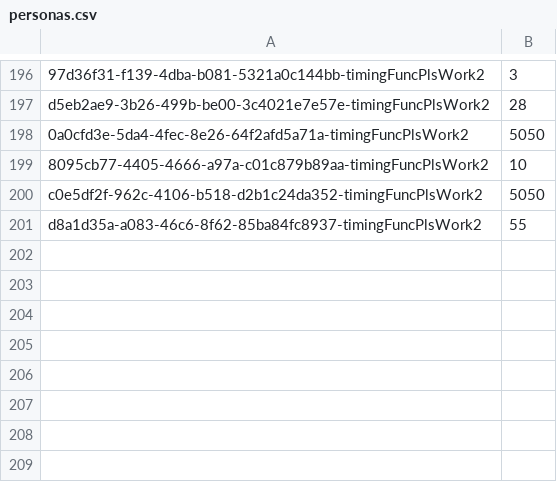
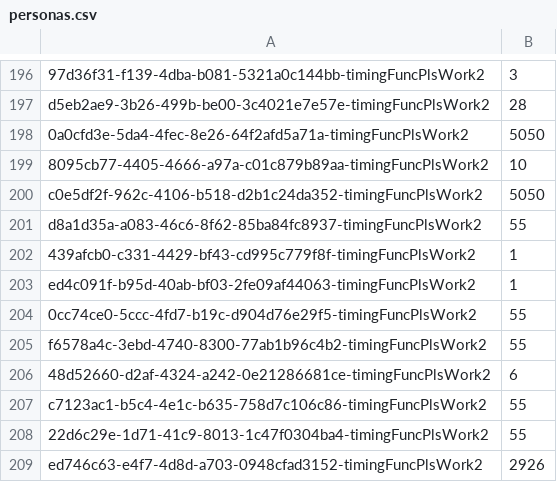
Before and after one commit to andrewf28/leads, a CSV file: processing_files/personas.csv, drawn as a sheet; only a part is shown, gaps mark what is left out.

```diff
--- a/processing_files/personas.csv
+++ b/processing_files/personas.csv
@@ -201 +201,9 @@ c0e5df2f-962c-4106-b518-d2b1c24da352-timingFuncPlsWork2,5050
 d8a1d35a-a083-46c6-8f62-85ba84fc8937-timingFuncPlsWork2,55
+439afcb0-c331-4429-bf43-cd995c779f8f-timingFuncPlsWork2,1
+ed4c091f-b95d-40ab-bf03-2fe09af44063-timingFuncPlsWork2,1
+0cc74ce0-5ccc-4fd7-b19c-d904d76e29f5-timingFuncPlsWork2,55
+f6578a4c-3ebd-4740-8300-77ab1b96c4b2-timingFuncPlsWork2,55
+48d52660-d2af-4324-a242-0e21286681ce-timingFuncPlsWork2,6
+c7123ac1-b5c4-4e1c-b635-758d7c106c86-timingFuncPlsWork2,55
+22d6c29e-1d71-41c9-8013-1c47f0304ba4-timingFuncPlsWork2,55
+ed746c63-e4f7-4d8d-a703-0948cfad3152-timingFuncPlsWork2,2926
```
Also changed, not shown: 4 other files.
